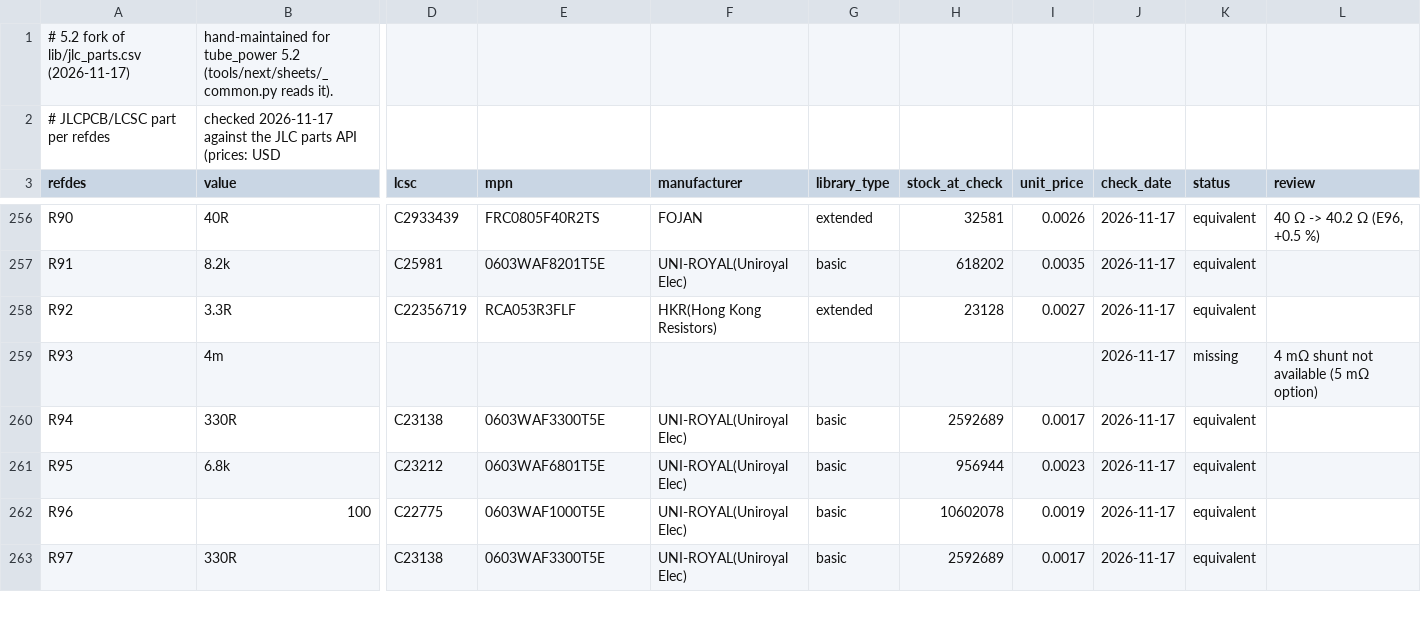
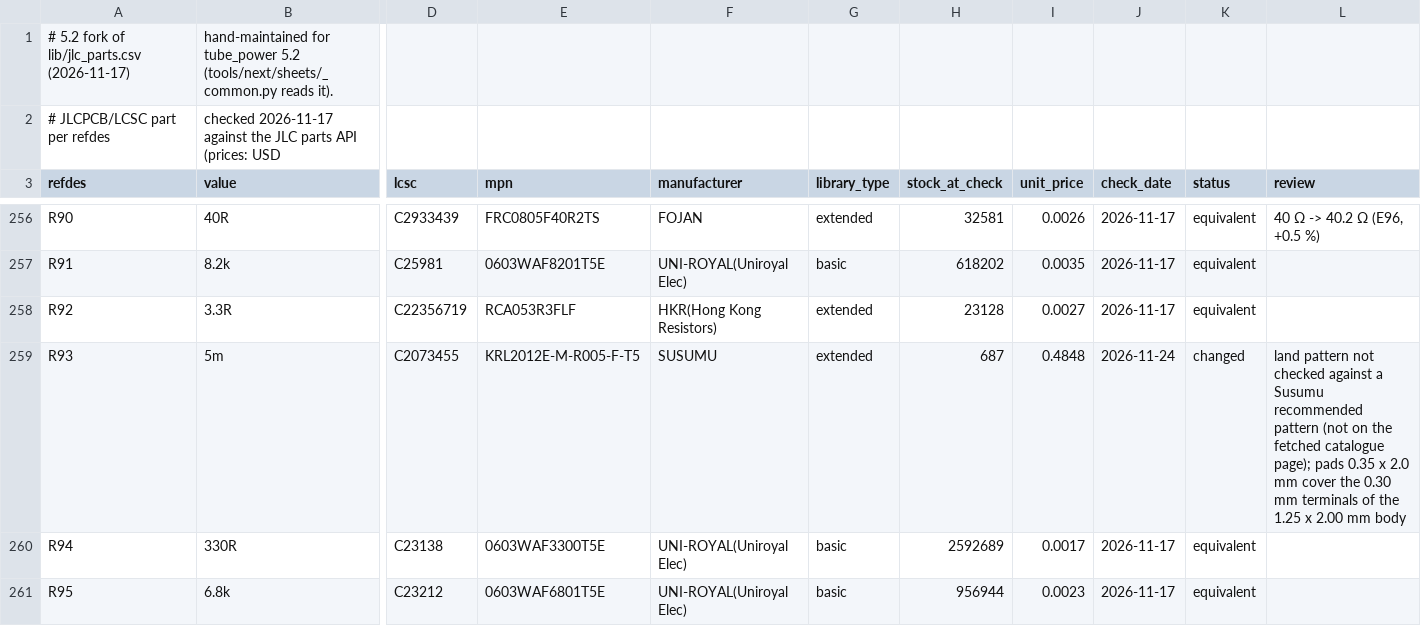
Before and after one commit to johonkanen/tube_psu_kicad, a CSV file: lib/jlc_parts_next.csv, drawn as a sheet; only a part is shown, gaps mark what is left out; the shorter side is filled out with more unchanged rows; the diff covers the shown part only; the diff names each change by its address in the sheet, - before the commit and + after, or states it on an @@ line.

```diff
--- a/lib/jlc_parts_next.csv
+++ b/lib/jlc_parts_next.csv
-B259 (value): 4m
+B259 (value): 5m
-D259 (lcsc): (empty)
+D259 (lcsc): C2073455
-E259 (mpn): (empty)
+E259 (mpn): KRL2012E-M-R005-F-T5
-F259 (manufacturer): (empty)
+F259 (manufacturer): SUSUMU
-G259 (library_type): (empty)
+G259 (library_type): extended
-H259 (stock_at_check): (empty)
+H259 (stock_at_check): 687
-I259 (unit_price): (empty)
+I259 (unit_price): 0.4848
-J259 (check_date): 2026-11-17
+J259 (check_date): 2026-11-24
-K259 (status): missing
+K259 (status): changed
-L259 (review): 4 mΩ shunt not available (5 mΩ option)
+L259 (review): land pattern not checked against a Susumu recommended pattern (not on the fetched catalogue page); pads 0.35 x 2.0 mm cover the 0.30 mm terminals of the 1.25 x 2.00 mm body
```
Also changed, not shown: 34 edited cells elsewhere in this file, lib/part_map_next.csv, 12 other files.
